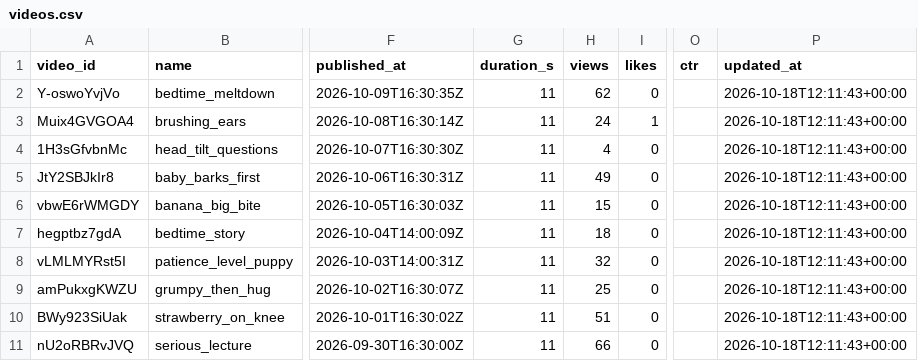
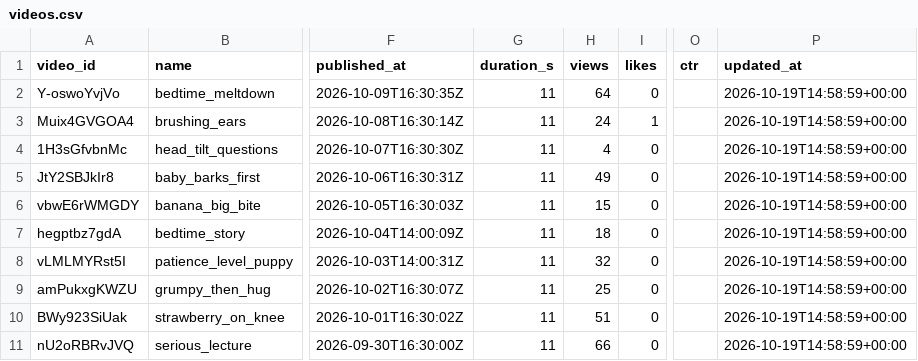
Before and after one commit to korovazzz9-jpg/auto-shorts, a CSV file: stats/baby/videos.csv, drawn as a sheet; only a part is shown, gaps mark what is left out; the diff names each change by its address in the sheet, - before the commit and + after, or states it on an @@ line.

```diff
--- a/stats/baby/videos.csv
+++ b/stats/baby/videos.csv
-H2 (views): 62
+H2 (views): 64
-P2:P11 (updated_at): 2026-10-18T12:11:43+00:00
+P2:P11 (updated_at): 2026-10-19T14:58:59+00:00
```
Also changed, not shown: stats/baby/daily.csv, 1 other file.
